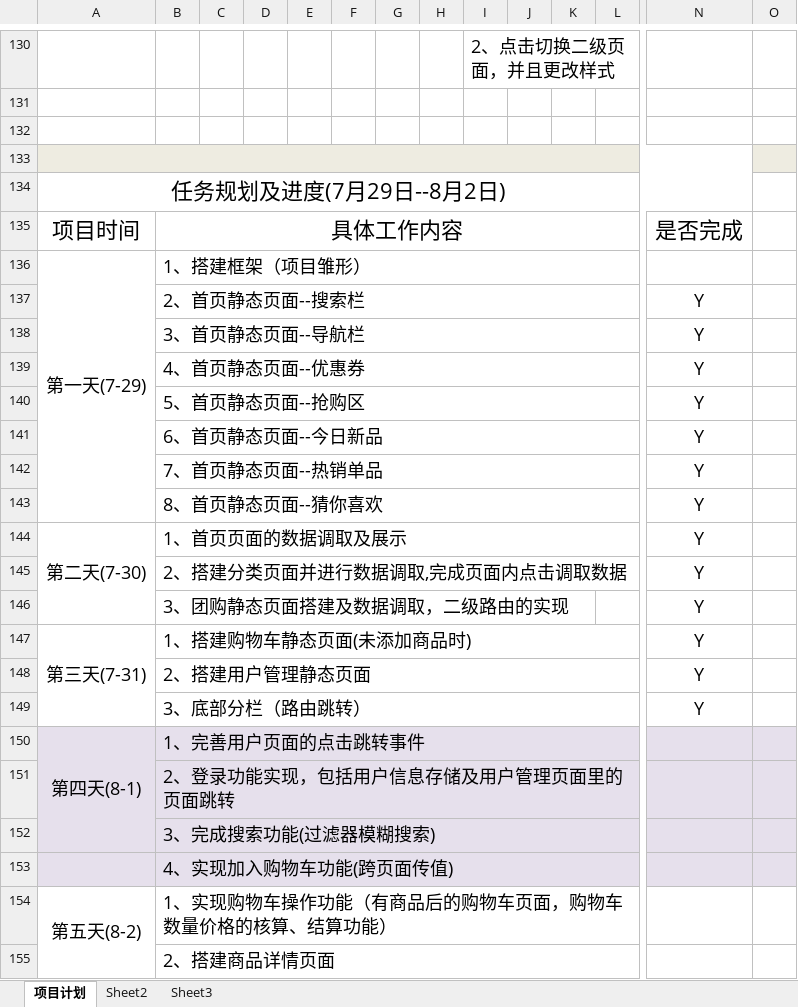
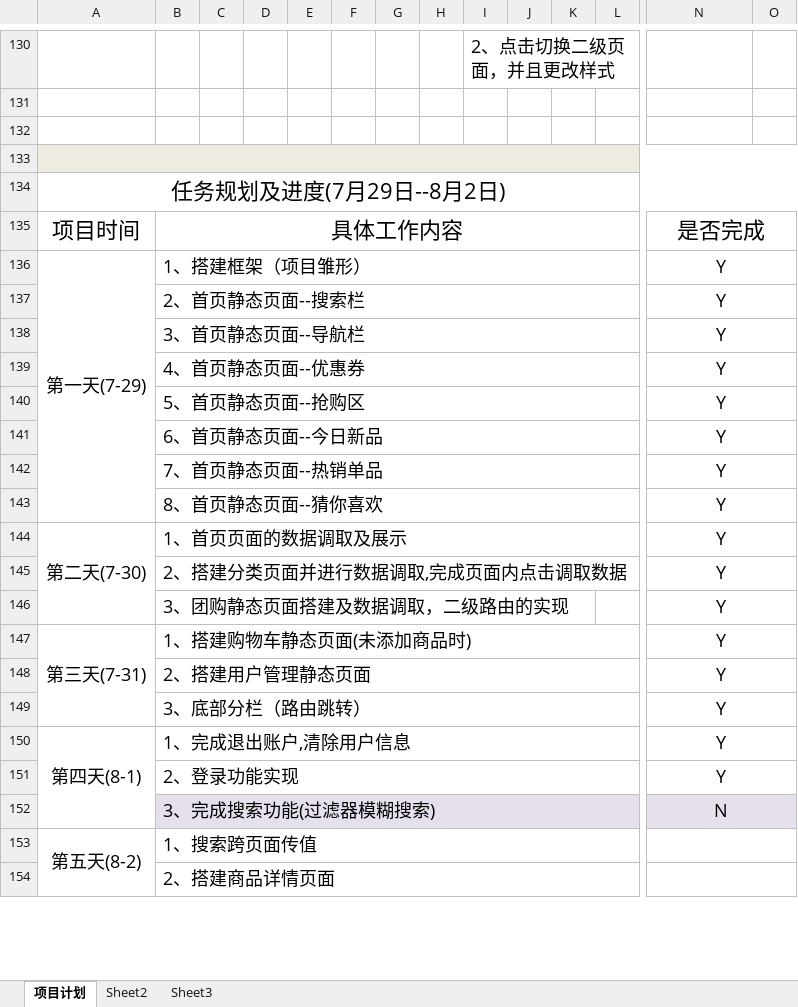
Before and after one commit to missy9313/Darling-project, an Excel workbook: 何静--达令项目计划.xlsx, sheet 项目计划, drawn as a sheet; only a part is shown, gaps mark what is left out; values as stored, in another font and other column widths than the file's, no borders; charts and pictures not drawn; removed rows and columns are numbered as before the commit, all else as after; rows hold the shown columns only; the diff covers the shown part only; the diff names each change by its address in the sheet, - before the commit and + after, or states it on an @@ line.

```diff
--- a/何静--达令项目计划.xlsx (sheet 项目计划)
+++ b/何静--达令项目计划.xlsx (sheet 项目计划)
-A133:N133 merged
+A133:P133 merged
-A134:N134 merged
+A134:P134 merged
+N135:O135 merged
-N136: (empty)
+N136: Y
+N136:O136 merged
+N137:O137 merged
+N138:O138 merged
+N139:O139 merged
+N140:O140 merged
+N141:O141 merged
+N142:O142 merged
+N143:O143 merged
+N144:O144 merged
+N145:O145 merged
+N146:O146 merged
+N147:O147 merged
+N148:O148 merged
+N149:O149 merged
-A150:O150 fill: #E6E0EC
+A150:O150 fill: none
-B150: 1、完善用户页面的点击跳转事件
+B150: 1、完成退出账户,清除用户信息
-N150: (empty)
+N150: Y
+N150:O150 merged
-row 151:  | 2、登录功能实现，包括用户信息存储及用户管理页面里的页面跳转
-row 152:  | 3、完成搜索功能(过滤器模糊搜索)
-row 153:  | 4、实现加入购物车功能(跨页面传值)
+row 151:  | 2、登录功能实现 |  |  |  |  |  |  |  |  |  |  | Y
+row 152:  | 3、完成搜索功能(过滤器模糊搜索) |  |  |  |  |  |  |  |  |  |  | N
-B153: 1、实现购物车操作功能（有商品后的购物车页面，购物车数量价格的核算、结算功能）
+B153: 1、搜索跨页面传值
+N153:O153 merged
+N154:O154 merged
```
Also changed, not shown: 2 added rows, 1 removed row, 1 edited cell, cell formats and merged cells elsewhere in this sheet, 37 other files.
